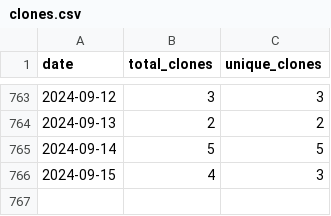
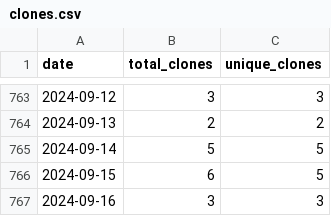
Before and after one commit to wumphlett/COMP-2210, a CSV file: .traffic/clones.csv, drawn as a sheet; only a part is shown, gaps mark what is left out.

Commit message:
Updating repository traffic

```diff
--- a/.traffic/clones.csv
+++ b/.traffic/clones.csv
@@ -765,2 +765,3 @@ date,total_clones,unique_clones
 2024-09-14,5,5
-2024-09-15,4,3
+2024-09-15,6,5
+2024-09-16,3,3
```
Also changed, not shown: .traffic/views.csv, 3 other files.
